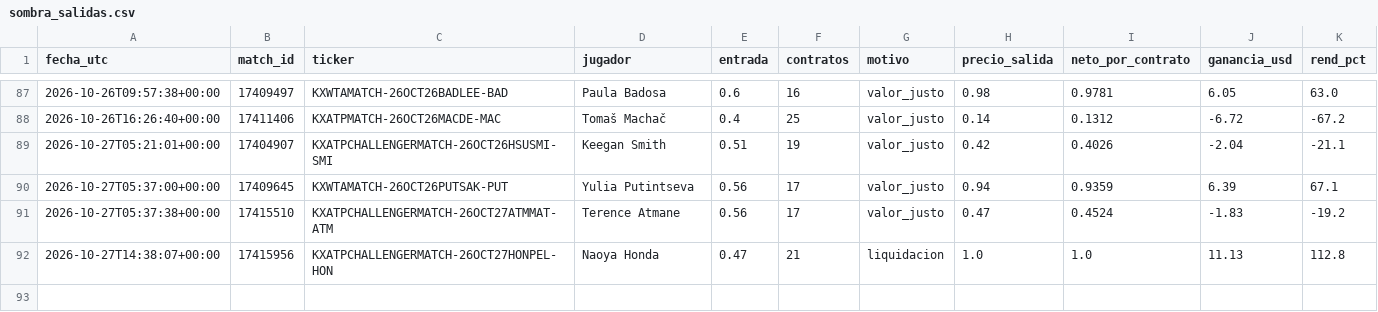
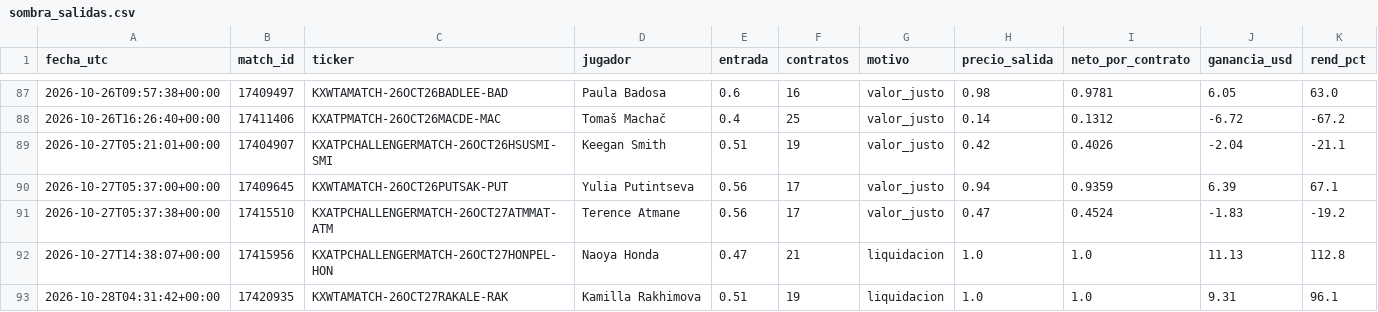
Before and after one commit to dineroforever/tenis-alertas, a CSV file: sombra_salidas.csv, drawn as a sheet; only a part is shown, gaps mark what is left out.

```diff
--- a/sombra_salidas.csv
+++ b/sombra_salidas.csv
@@ -92 +92,2 @@ fecha_utc,match_id,ticker,jugador,entrada,contratos,motivo,precio_salida,neto_po
 2026-10-27T14:38:07+00:00,17415956,KXATPCHALLENGERMATCH-26OCT27HONPEL-HON,Naoya Honda,0.47,21,liquidacion,1.0,1.0,11.13,112.8
+2026-10-28T04:31:42+00:00,17420935,KXWTAMATCH-26OCT27RAKALE-RAK,Kamilla Rakhimova,0.51,19,liquidacion,1.0,1.0,9.31,96.1
```
Also changed, not shown: candado.csv, trayectoria_precios.csv, 1 other file.
